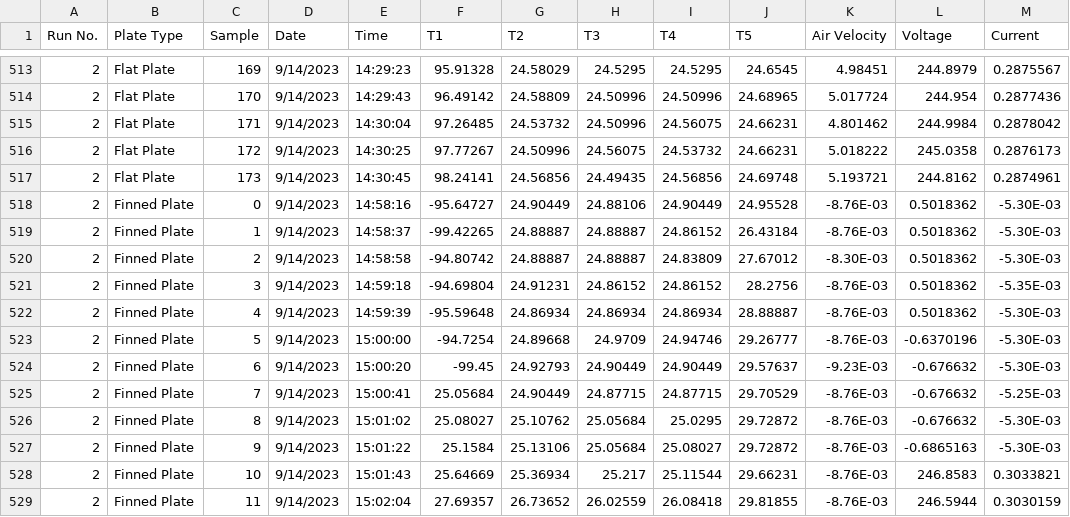
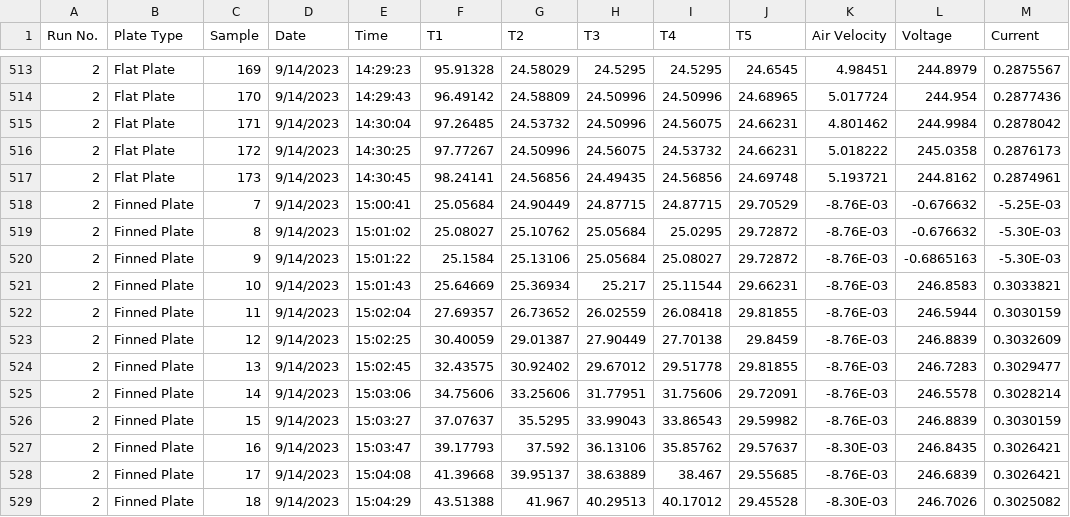
Before and after one commit to Loomthie/ChE_Laboratory, a CSV file: Exp4_ForcedConvection/ForcedConvectionDataset.csv, drawn as a sheet; only a part is shown, gaps mark what is left out; the shorter side is filled out with more unchanged rows.

Commit message:
Add files via upload

```diff
--- a/Exp4_ForcedConvection/ForcedConvectionDataset.csv
+++ b/Exp4_ForcedConvection/ForcedConvectionDataset.csv
@@ -517,9 +517,2 @@
 2,Flat Plate,173,9/14/2023,14:30:45,98.24141,24.56856,24.49435,24.56856,24.69748,5.193721,244.8162,0.2874961
-2,Finned Plate,0,9/14/2023,14:58:16,-95.64727,24.90449,24.88106,24.90449,24.95528,-8.76E-03,0.5018362,-5.30E-03
-2,Finned Plate,1,9/14/2023,14:58:37,-99.42265,24.88887,24.88887,24.86152,26.43184,-8.76E-03,0.5018362,-5.30E-03
-2,Finned Plate,2,9/14/2023,14:58:58,-94.80742,24.88887,24.88887,24.83809,27.67012,-8.30E-03,0.5018362,-5.30E-03
-2,Finned Plate,3,9/14/2023,14:59:18,-94.69804,24.91231,24.86152,24.86152,28.2756,-8.76E-03,0.5018362,-5.35E-03
-2,Finned Plate,4,9/14/2023,14:59:39,-95.59648,24.86934,24.86934,24.86934,28.88887,-8.76E-03,0.5018362,-5.30E-03
-2,Finned Plate,5,9/14/2023,15:00:00,-94.7254,24.89668,24.9709,24.94746,29.26777,-8.76E-03,-0.6370196,-5.30E-03
-2,Finned Plate,6,9/14/2023,15:00:20,-99.45,24.92793,24.90449,24.90449,29.57637,-9.23E-03,-0.676632,-5.30E-03
 2,Finned Plate,7,9/14/2023,15:00:41,25.05684,24.90449,24.87715,24.87715,29.70529,-8.76E-03,-0.676632,-5.25E-03
```
